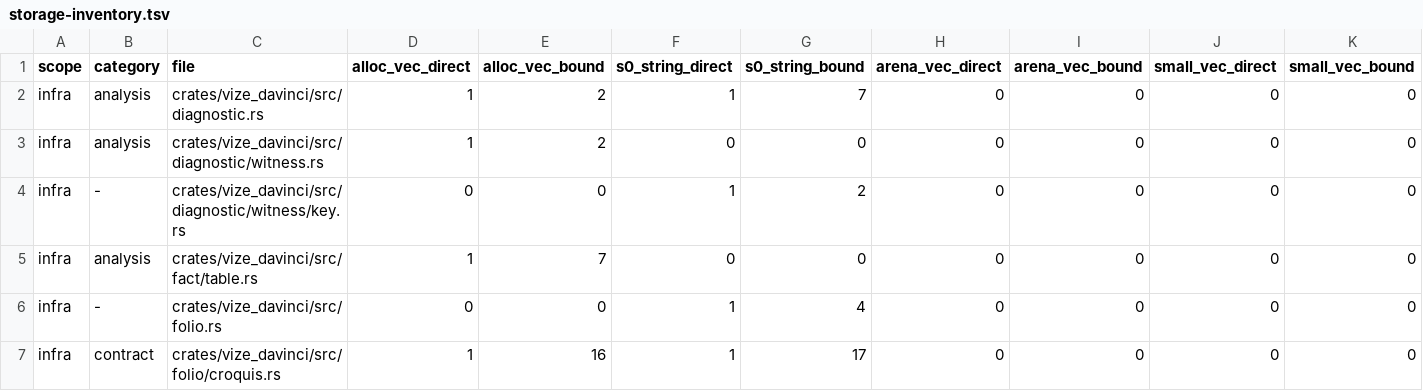
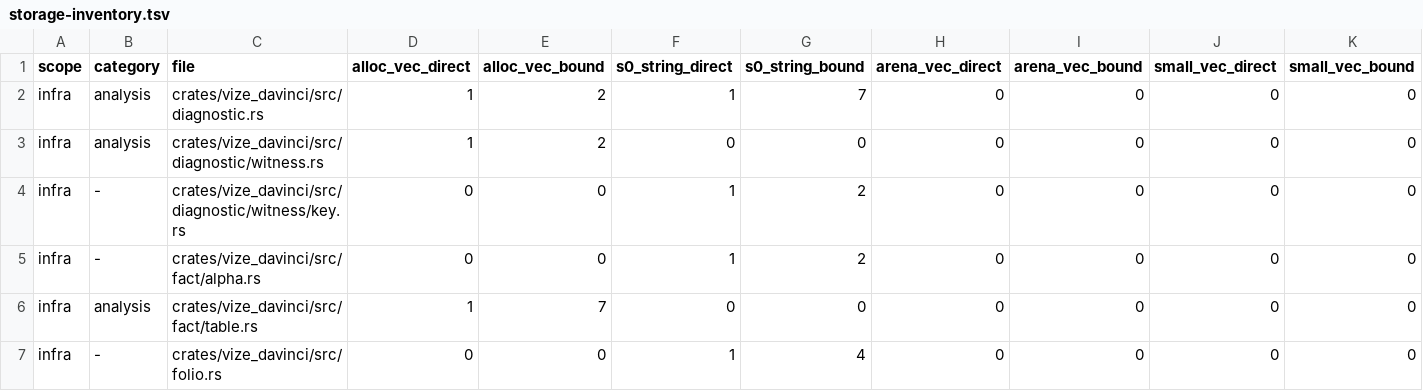
Before and after one commit to Mu-L/vize, a TSV file: davinci-road/plan/storage-inventory.tsv, drawn as a sheet; only a part is shown; the shorter side is filled out with more unchanged rows; the diff names each change by its address in the sheet, - before the commit and + after, or states it on an @@ line.

```diff
--- a/davinci-road/plan/storage-inventory.tsv
+++ b/davinci-road/plan/storage-inventory.tsv
+row 5: infra | - | crates/vize_davinci/src/fact/alpha.rs | 0 | 0 | 1 | 2 | 0 | 0 | 0 | 0
```
Also changed, not shown: 9 other files.
